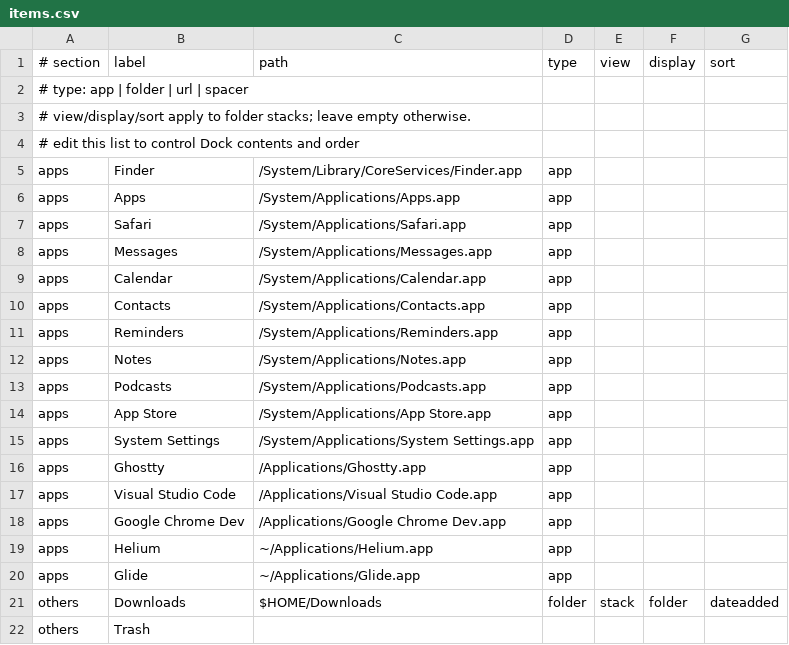
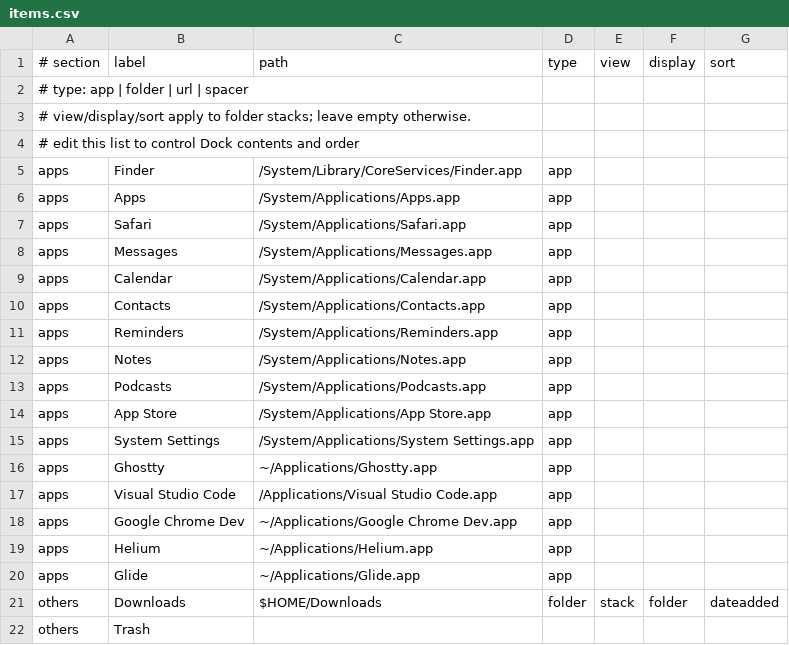
Before and after one commit to zbiljic/dotfiles, a CSV file: home/private_dot_config/dockutil/items.csv, drawn as a sheet.

Commit message:
update dockutil items paths

```diff
--- a/home/private_dot_config/dockutil/items.csv
+++ b/home/private_dot_config/dockutil/items.csv
@@ -15,5 +15,5 @@ apps,App Store,/System/Applications/App Store.app,app,,,
 apps,System Settings,/System/Applications/System Settings.app,app,,,
-apps,Ghostty,/Applications/Ghostty.app,app,,,
+apps,Ghostty,~/Applications/Ghostty.app,app,,,
 apps,Visual Studio Code,/Applications/Visual Studio Code.app,app,,,
-apps,Google Chrome Dev,/Applications/Google Chrome Dev.app,app,,,
+apps,Google Chrome Dev,~/Applications/Google Chrome Dev.app,app,,,
 apps,Helium,~/Applications/Helium.app,app,,,
```
